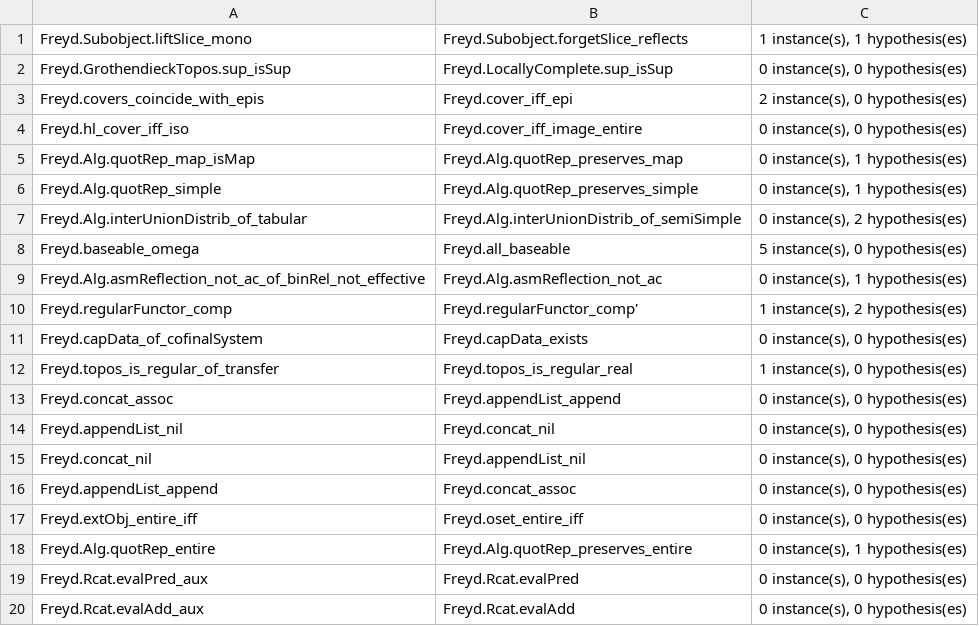
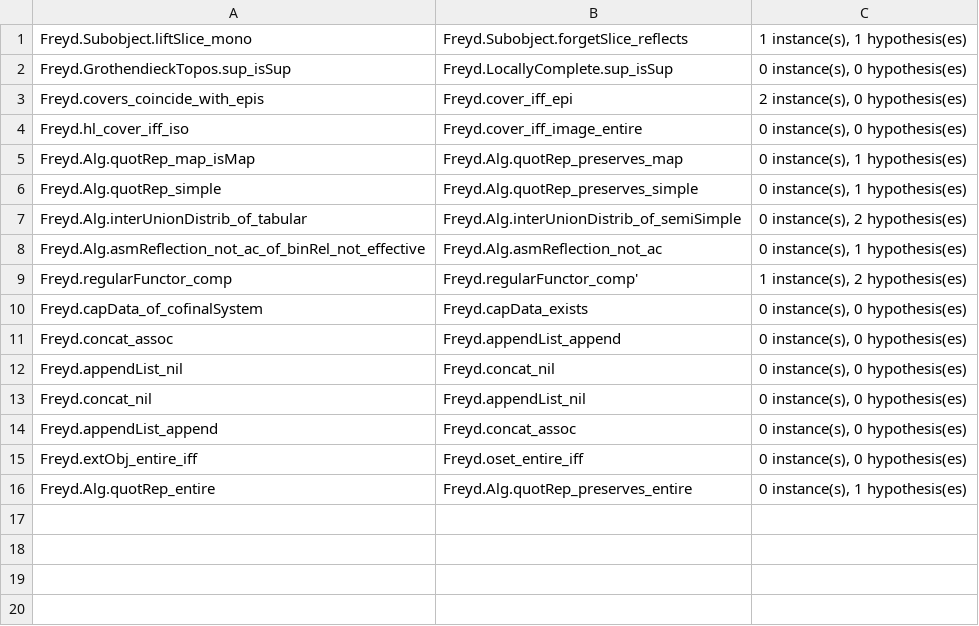
Before and after one commit to co-dh/freyd, a TSV file: graph/spec.tsv, drawn as a sheet; the diff names each change by its address in the sheet, - before the commit and + after, or states it on an @@ line.

```diff
--- a/graph/spec.tsv
+++ b/graph/spec.tsv
-row 8: Freyd.baseable_omega | Freyd.all_baseable | 5 instance(s), 0 hypothesis(es)
-row 12: Freyd.topos_is_regular_of_transfer | Freyd.topos_is_regular_real | 1 instance(s), 0 hypothesis(es)
-row 19: Freyd.Rcat.evalPred_aux | Freyd.Rcat.evalPred | 0 instance(s), 0 hypothesis(es)
-row 20: Freyd.Rcat.evalAdd_aux | Freyd.Rcat.evalAdd | 0 instance(s), 0 hypothesis(es)
```
Also changed, not shown: 2 other files.
